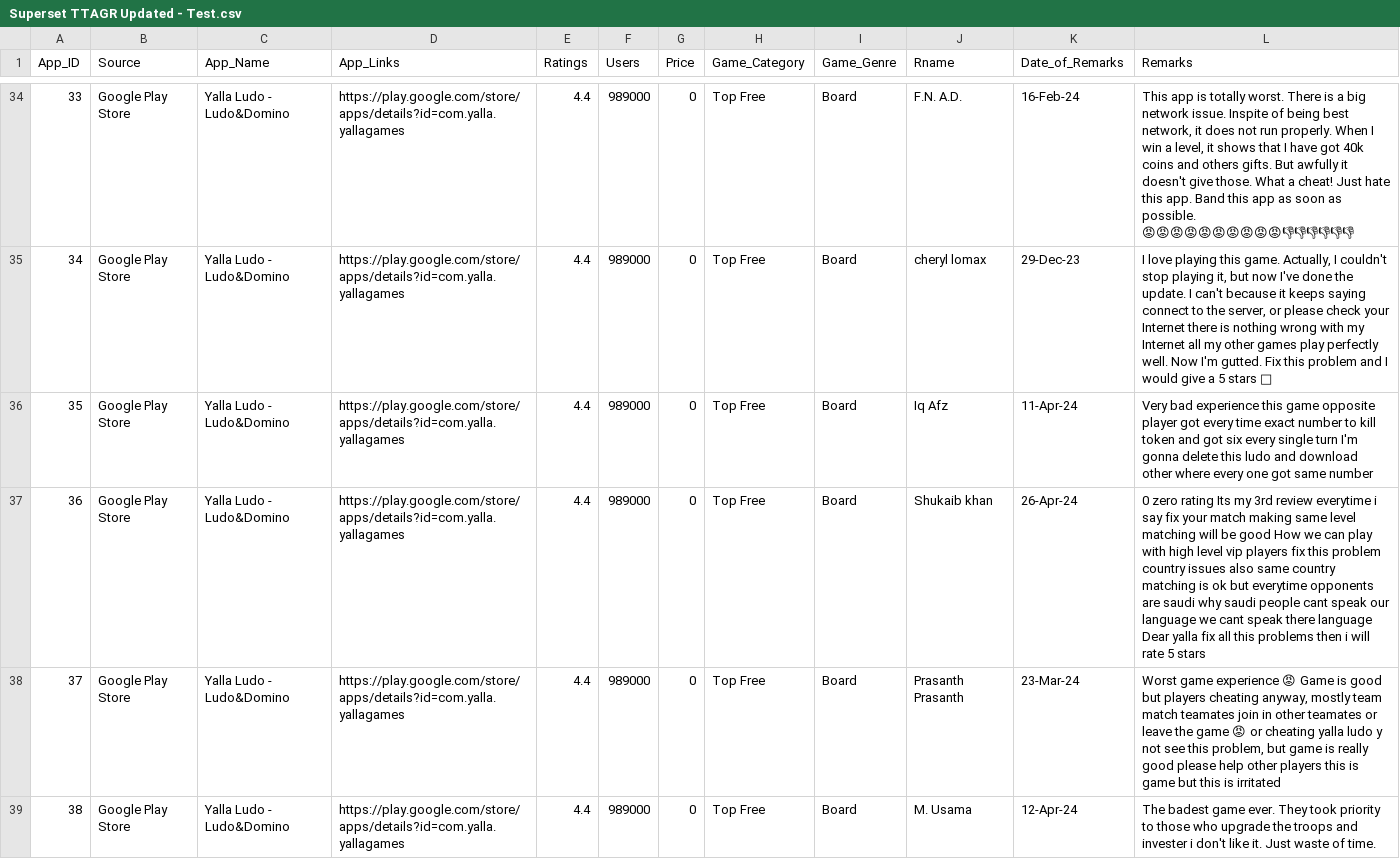
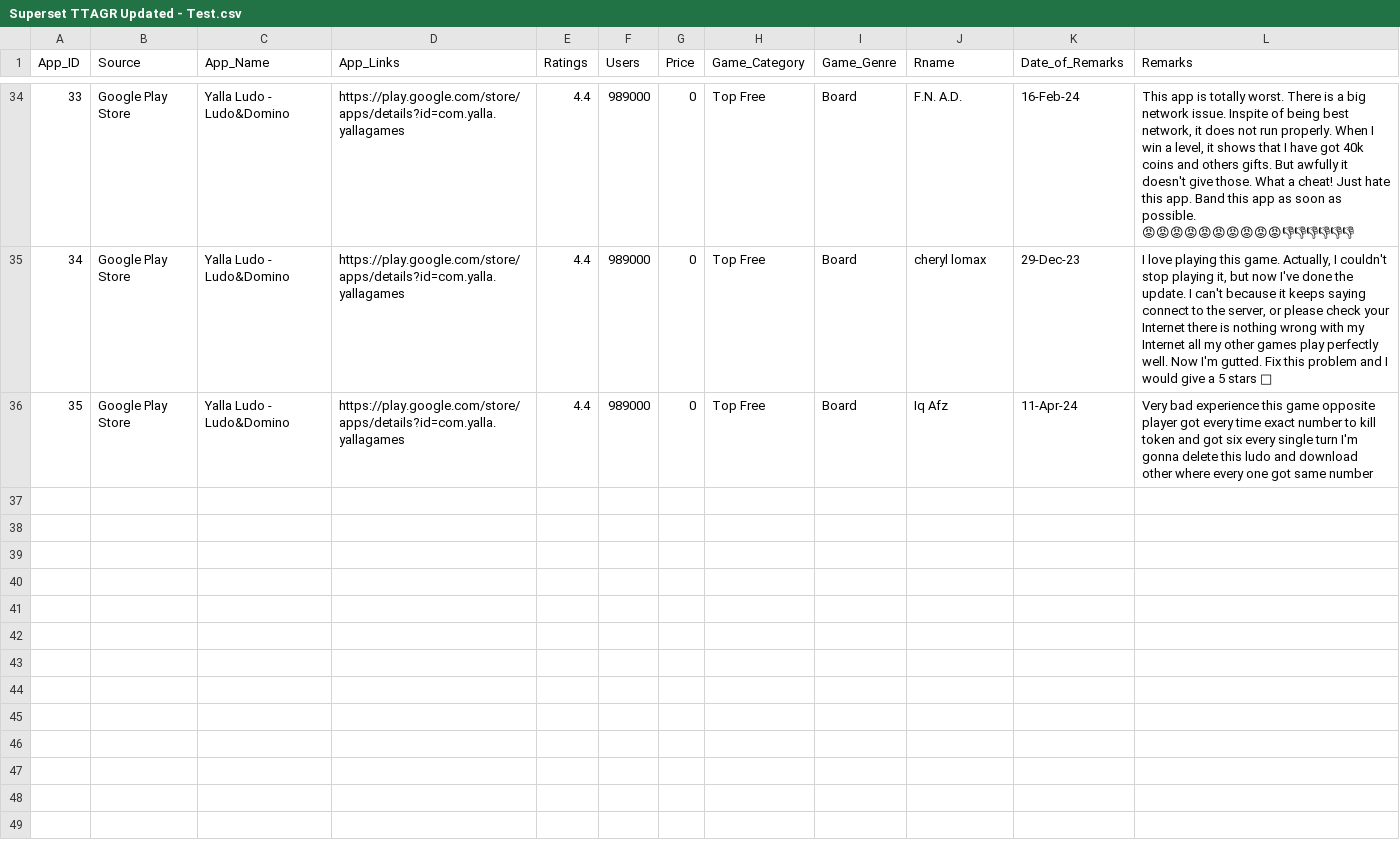
Before and after one commit to AsadKhanisonline/Top_Trending_Android_Game_Reviews_Updated_TTAGRU, a CSV file: Superset TTAGR Updated - Test.csv, drawn as a sheet; only a part is shown, gaps mark what is left out; the diff covers the shown part only; the diff names each change by its address in the sheet, - before the commit and + after, or states it on an @@ line.

```diff
--- a/Superset TTAGR Updated - Test.csv
+++ b/Superset TTAGR Updated - Test.csv
-row 37: 36 | Google Play Store | Yalla Ludo - Ludo&Domino | https://play.google.com/store/apps/details?id=com.yalla.yallagames | 4.4 | 989000 | 0 | Top Free | Board | Shukaib khan | 26-Apr-24 | 0 zero rating Its my 3rd review everytime i say fix your match making same level matching will be good How we can play with high level vip players fix this problem country issues also same country matching is ok but everytime opponents are saudi why saudi people cant speak our language we cant speak there language Dear yalla fix all this problems then i will rate 5 stars
-row 38: 37 | Google Play Store | Yalla Ludo - Ludo&Domino | https://play.google.com/store/apps/details?id=com.yalla.yallagames | 4.4 | 989000 | 0 | Top Free | Board | Prasanth Prasanth | 23-Mar-24 | Worst game experience 😡 Game is good but players cheating anyway, mostly team match teamates join in other teamates or leave the game 😡 or cheating yalla ludo y not see this problem, but game is really good please help other players this is game but this is irritated
-row 39: 38 | Google Play Store | Yalla Ludo - Ludo&Domino | https://play.google.com/store/apps/details?id=com.yalla.yallagames | 4.4 | 989000 | 0 | Top Free | Board | M. Usama | 12-Apr-24 | The badest game ever. They took priority to those who upgrade the troops and invester i don't like it. Just waste of time.
```
Also changed, not shown: 2 removed rows elsewhere in this file.
